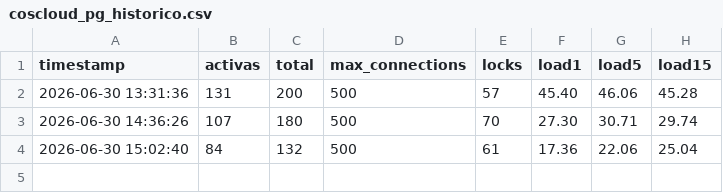
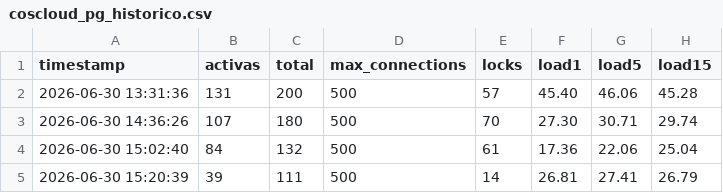
Before and after one commit to siliconsa/odontocloudanalisis, a CSV file: coscloud_pg_historico.csv, drawn as a sheet; the diff names each change by its address in the sheet, - before the commit and + after, or states it on an @@ line.

```diff
--- a/coscloud_pg_historico.csv
+++ b/coscloud_pg_historico.csv
+row 5: 2026-06-30 15:20:39 | 39 | 111 | 500 | 14 | 26.81 | 27.41 | 26.79
```
Also changed, not shown: 2 other files.
